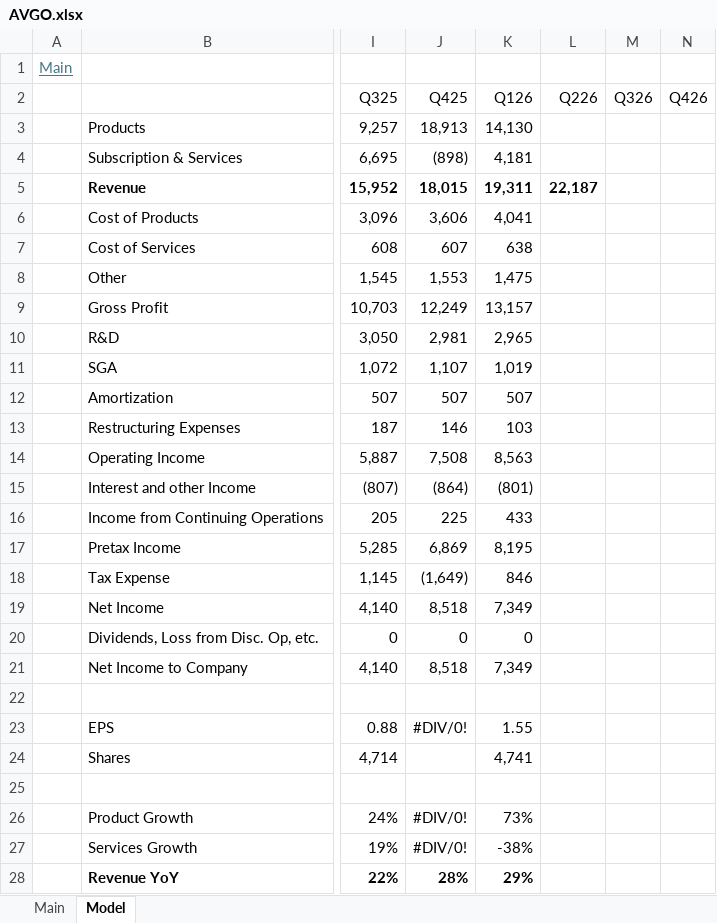
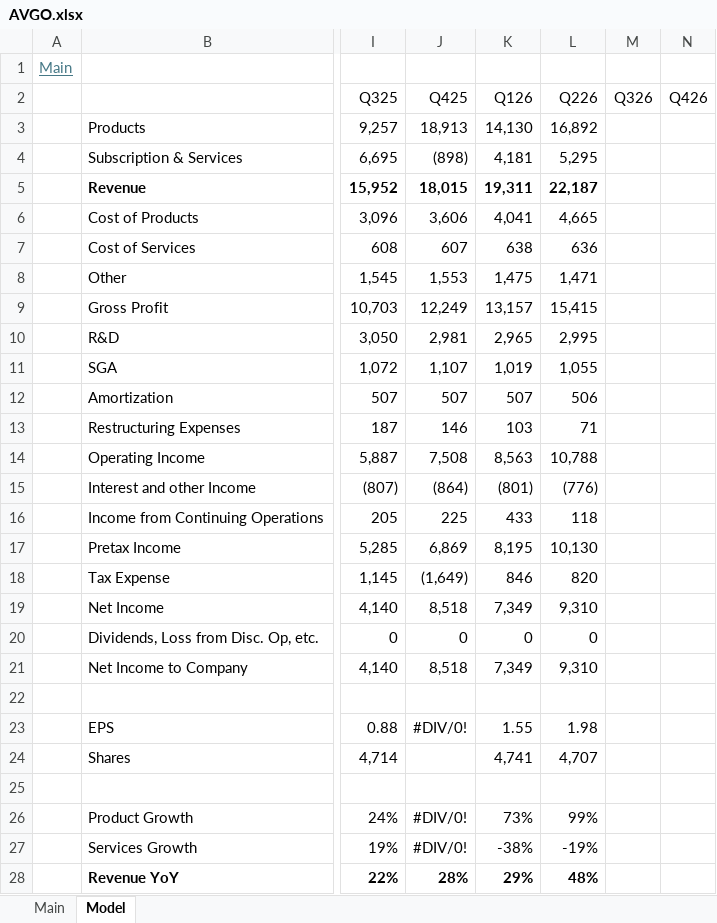
Before and after one commit to oscarsettje/Models, an Excel workbook: AVGO.xlsx, sheet Model, drawn as a sheet; only a part is shown, gaps mark what is left out; values as stored, in another font and other column widths than the file's, no borders; the diff covers the shown part only; the diff names each change by its address in the sheet, - before the commit and + after, or states it on an @@ line.

```diff
--- a/AVGO.xlsx (sheet Model)
+++ b/AVGO.xlsx (sheet Model)
-L3 (Q226): (empty)
+L3 (Q226): 16,892
-L4 (Q226): (empty)
+L4 (Q226): 5,295
-L6 (Q226): (empty)
+L6 (Q226): 4,665
-L7 (Q226): (empty)
+L7 (Q226): 636
-L8 (Q226): (empty)
+L8 (Q226): 1,471
-L9 (Q226): (empty)
+L9 (Q226): 15,415
-L10 (Q226): (empty)
+L10 (Q226): 2,995
-L11 (Q226): (empty)
+L11 (Q226): 1,055
-L12 (Q226): (empty)
+L12 (Q226): 506
-L13 (Q226): (empty)
+L13 (Q226): 71
-L14 (Q226): (empty)
+L14 (Q226): 10,788
-L15 (Q226): (empty)
+L15 (Q226): (776)
-L16 (Q226): (empty)
+L16 (Q226): 118
-L17 (Q226): (empty)
+L17 (Q226): 10,130
-L18 (Q226): (empty)
+L18 (Q226): 820
-L19 (Q226): (empty)
+L19 (Q226): 9,310
-L20 (Q226): (empty)
+L20 (Q226): 0
-L21 (Q226): (empty)
+L21 (Q226): 9,310
-L23 (Q226): (empty)
+L23 (Q226): 1.98
-L24 (Q226): (empty)
+L24 (Q226): 4,707
-L26 (Q226): (empty)
+L26 (Q226): 99%
-L27 (Q226): (empty)
+L27 (Q226): -19%
-L28 (Q226): (empty)
+L28 (Q226): 48%
```
Also changed, not shown: 3 edited cells elsewhere in this sheet, sheet Main, AMD.xlsx, MU.xlsx, 2 other files.
